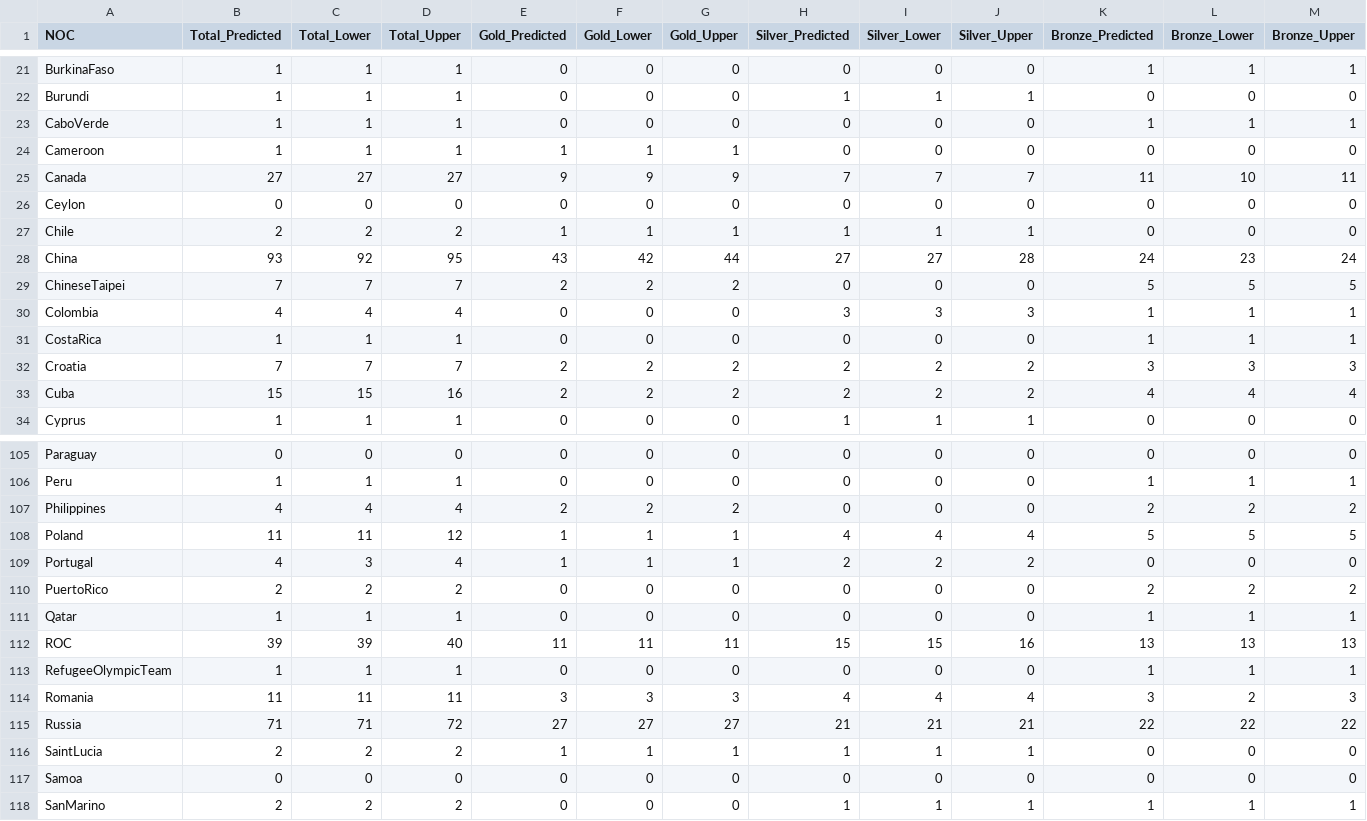
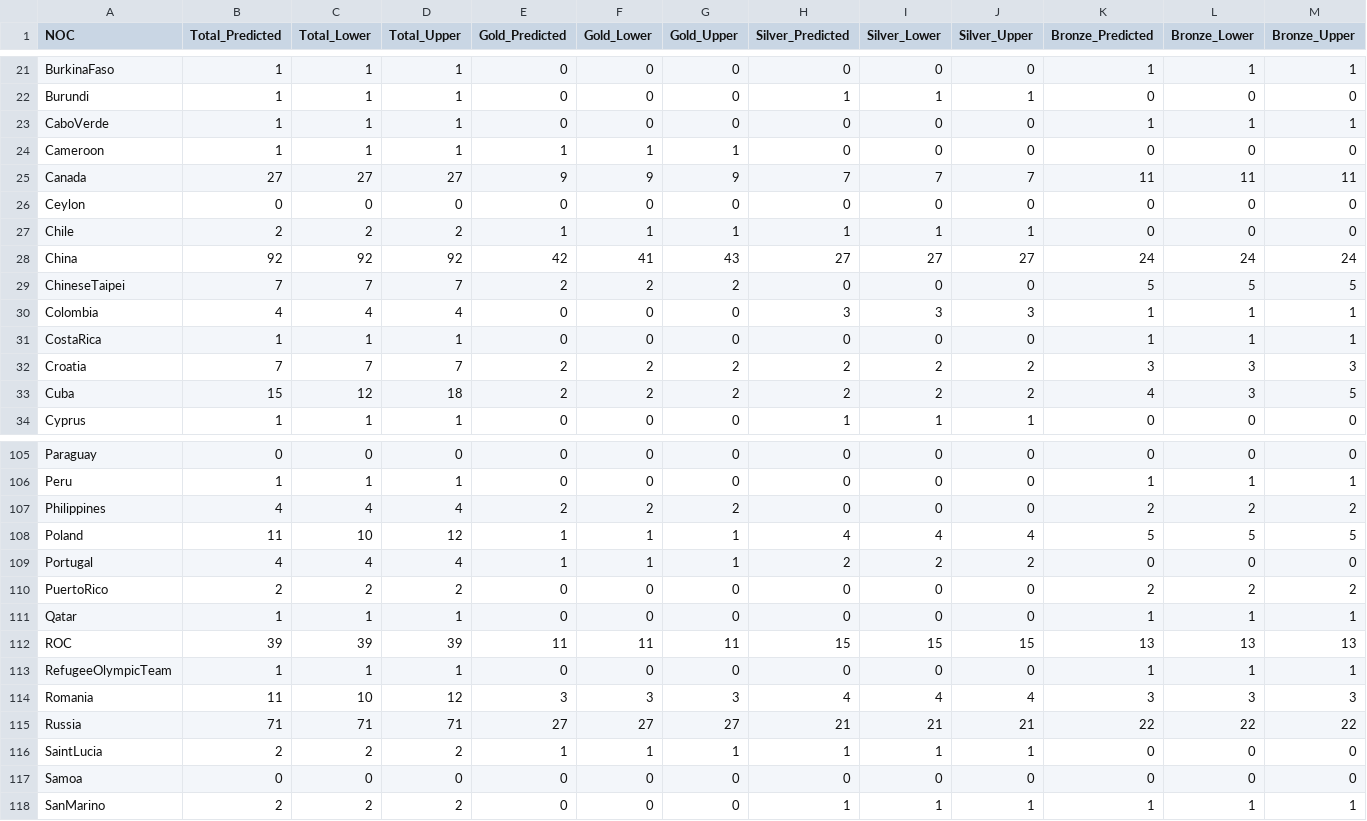
Before and after one commit to LiaoZiqi-GZFLS/2025-MCM-C, a CSV file: Result/merged_olympics_medal_predictions.csv, drawn as a sheet; only a part is shown, gaps mark what is left out; the diff covers the shown part only.

```diff
--- a/Result/merged_olympics_medal_predictions.csv
+++ b/Result/merged_olympics_medal_predictions.csv
@@ -24,6 +24,6 @@ CaboVerde,1,1,1,0,0,0,0,0,0,1,1,1
 Cameroon,1,1,1,1,1,1,0,0,0,0,0,0
-Canada,27,27,27,9,9,9,7,7,7,11,10,11
+Canada,27,27,27,9,9,9,7,7,7,11,11,11
 Ceylon,0,0,0,0,0,0,0,0,0,0,0,0
 Chile,2,2,2,1,1,1,1,1,1,0,0,0
-China,93,92,95,43,42,44,27,27,28,24,23,24
+China,92,92,92,42,41,43,27,27,27,24,24,24
 ChineseTaipei,7,7,7,2,2,2,0,0,0,5,5,5
@@ -32,3 +32,3 @@ CostaRica,1,1,1,0,0,0,0,0,0,1,1,1
 Croatia,7,7,7,2,2,2,2,2,2,3,3,3
-Cuba,15,15,16,2,2,2,2,2,2,4,4,4
+Cuba,15,12,18,2,2,2,2,2,2,4,3,5
 Cyprus,1,1,1,0,0,0,1,1,1,0,0,0
@@ -107,10 +107,10 @@ Peru,1,1,1,0,0,0,0,0,0,1,1,1
 Philippines,4,4,4,2,2,2,0,0,0,2,2,2
-Poland,11,11,12,1,1,1,4,4,4,5,5,5
-Portugal,4,3,4,1,1,1,2,2,2,0,0,0
+Poland,11,10,12,1,1,1,4,4,4,5,5,5
+Portugal,4,4,4,1,1,1,2,2,2,0,0,0
 PuertoRico,2,2,2,0,0,0,0,0,0,2,2,2
 Qatar,1,1,1,0,0,0,0,0,0,1,1,1
-ROC,39,39,40,11,11,11,15,15,16,13,13,13
+ROC,39,39,39,11,11,11,15,15,15,13,13,13
 RefugeeOlympicTeam,1,1,1,0,0,0,0,0,0,1,1,1
-Romania,11,11,11,3,3,3,4,4,4,3,2,3
-Russia,71,71,72,27,27,27,21,21,21,22,22,22
+Romania,11,10,12,3,3,3,4,4,4,3,3,3
+Russia,71,71,71,27,27,27,21,21,21,22,22,22
 SaintLucia,2,2,2,1,1,1,1,1,1,0,0,0
```
Also changed, not shown: 83 edited cells elsewhere in this file, Result/2028_olympics_medal_predictions.csv, Result/2028_olympics_medal_predictions_2.csv, 5 other files.
